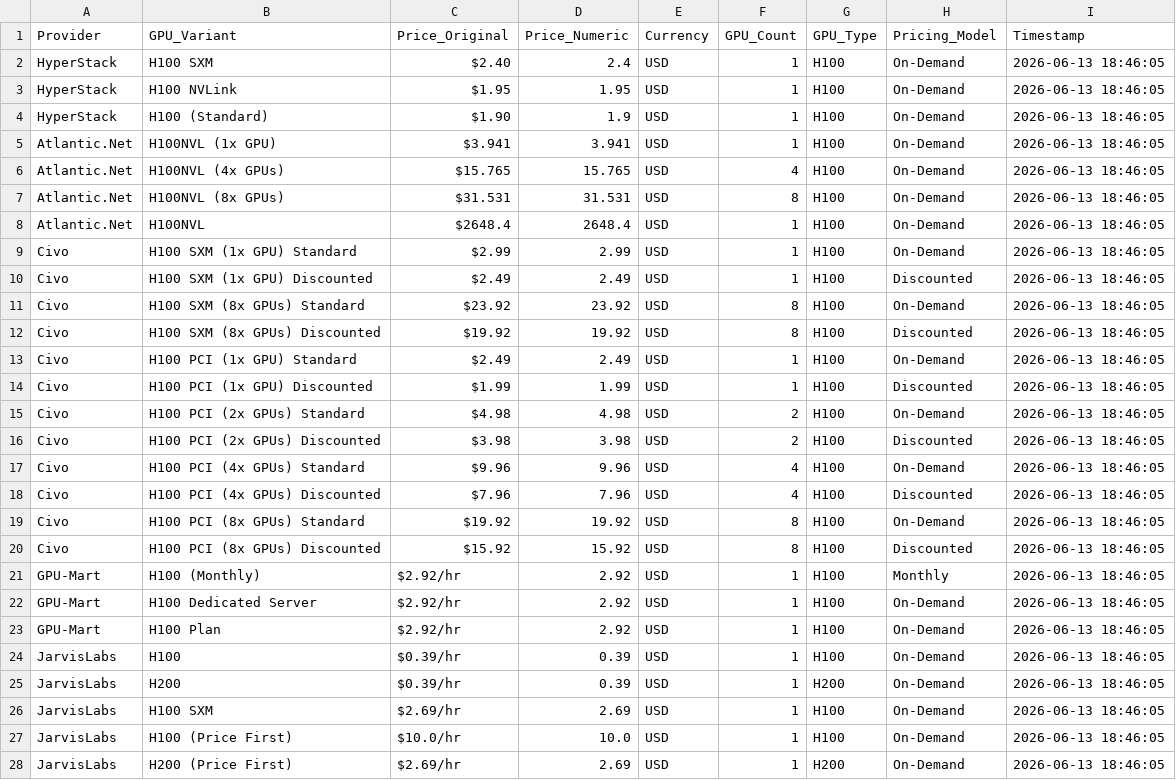
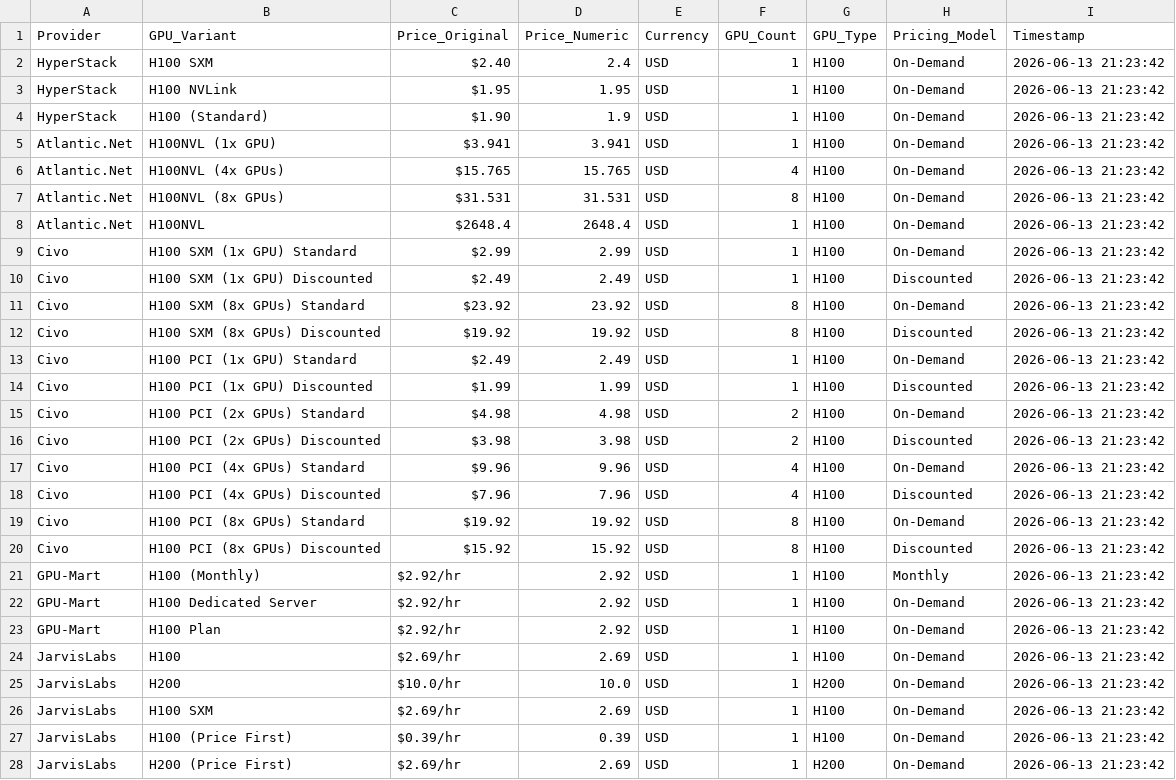
Before and after one commit to 0x0shephard/bot, a CSV file: h100_prices_14_providers.csv, drawn as a sheet; only a part is shown; the diff covers the shown part only.

```diff
--- a/h100_prices_14_providers.csv
+++ b/h100_prices_14_providers.csv
@@ -1,28 +1,28 @@
 Provider,GPU_Variant,Price_Original,Price_Numeric,Currency,GPU_Count,GPU_Type,Pricing_Model,Timestamp
-HyperStack,H100 SXM,$2.40,2.4,USD,1,H100,On-Demand,2026-06-13 18:46:05
-HyperStack,H100 NVLink,$1.95,1.95,USD,1,H100,On-Demand,2026-06-13 18:46:05
-HyperStack,H100 (Standard),$1.90,1.9,USD,1,H100,On-Demand,2026-06-13 18:46:05
-Atlantic.Net,H100NVL (1x GPU),$3.941,3.941,USD,1,H100,On-Demand,2026-06-13 18:46:05
-Atlantic.Net,H100NVL (4x GPUs),$15.765,15.765,USD,4,H100,On-Demand,2026-06-13 18:46:05
-Atlantic.Net,H100NVL (8x GPUs),$31.531,31.531,USD,8,H100,On-Demand,2026-06-13 18:46:05
-Atlantic.Net,H100NVL,$2648.4,2648.4,USD,1,H100,On-Demand,2026-06-13 18:46:05
-Civo,H100 SXM (1x GPU) Standard,$2.99,2.99,USD,1,H100,On-Demand,2026-06-13 18:46:05
-Civo,H100 SXM (1x GPU) Discounted,$2.49,2.49,USD,1,H100,Discounted,2026-06-13 18:46:05
-Civo,H100 SXM (8x GPUs) Standard,$23.92,23.92,USD,8,H100,On-Demand,2026-06-13 18:46:05
-Civo,H100 SXM (8x GPUs) Discounted,$19.92,19.92,USD,8,H100,Discounted,2026-06-13 18:46:05
-Civo,H100 PCI (1x GPU) Standard,$2.49,2.49,USD,1,H100,On-Demand,2026-06-13 18:46:05
-Civo,H100 PCI (1x GPU) Discounted,$1.99,1.99,USD,1,H100,Discounted,2026-06-13 18:46:05
-Civo,H100 PCI (2x GPUs) Standard,$4.98,4.98,USD,2,H100,On-Demand,2026-06-13 18:46:05
-Civo,H100 PCI (2x GPUs) Discounted,$3.98,3.98,USD,2,H100,Discounted,2026-06-13 18:46:05
-Civo,H100 PCI (4x GPUs) Standard,$9.96,9.96,USD,4,H100,On-Demand,2026-06-13 18:46:05
-Civo,H100 PCI (4x GPUs) Discounted,$7.96,7.96,USD,4,H100,Discounted,2026-06-13 18:46:05
-Civo,H100 PCI (8x GPUs) Standard,$19.92,19.92,USD,8,H100,On-Demand,2026-06-13 18:46:05
-Civo,H100 PCI (8x GPUs) Discounted,$15.92,15.92,USD,8,H100,Discounted,2026-06-13 18:46:05
-GPU-Mart,H100 (Monthly),$2.92/hr,2.92,USD,1,H100,Monthly,2026-06-13 18:46:05
-GPU-Mart,H100 Dedicated Server,$2.92/hr,2.92,USD,1,H100,On-Demand,2026-06-13 18:46:05
-GPU-Mart,H100 Plan,$2.92/hr,2.92,USD,1,H100,On-Demand,2026-06-13 18:46:05
-JarvisLabs,H100,$0.39/hr,0.39,USD,1,H100,On-Demand,2026-06-13 18:46:05
-JarvisLabs,H200,$0.39/hr,0.39,USD,1,H200,On-Demand,2026-06-13 18:46:05
-JarvisLabs,H100 SXM,$2.69/hr,2.69,USD,1,H100,On-Demand,2026-06-13 18:46:05
-JarvisLabs,H100 (Price First),$10.0/hr,10.0,USD,1,H100,On-Demand,2026-06-13 18:46:05
-JarvisLabs,H200 (Price First),$2.69/hr,2.69,USD,1,H200,On-Demand,2026-06-13 18:46:05
+HyperStack,H100 SXM,$2.40,2.4,USD,1,H100,On-Demand,2026-06-13 21:23:42
+HyperStack,H100 NVLink,$1.95,1.95,USD,1,H100,On-Demand,2026-06-13 21:23:42
+HyperStack,H100 (Standard),$1.90,1.9,USD,1,H100,On-Demand,2026-06-13 21:23:42
+Atlantic.Net,H100NVL (1x GPU),$3.941,3.941,USD,1,H100,On-Demand,2026-06-13 21:23:42
+Atlantic.Net,H100NVL (4x GPUs),$15.765,15.765,USD,4,H100,On-Demand,2026-06-13 21:23:42
+Atlantic.Net,H100NVL (8x GPUs),$31.531,31.531,USD,8,H100,On-Demand,2026-06-13 21:23:42
+Atlantic.Net,H100NVL,$2648.4,2648.4,USD,1,H100,On-Demand,2026-06-13 21:23:42
+Civo,H100 SXM (1x GPU) Standard,$2.99,2.99,USD,1,H100,On-Demand,2026-06-13 21:23:42
+Civo,H100 SXM (1x GPU) Discounted,$2.49,2.49,USD,1,H100,Discounted,2026-06-13 21:23:42
+Civo,H100 SXM (8x GPUs) Standard,$23.92,23.92,USD,8,H100,On-Demand,2026-06-13 21:23:42
+Civo,H100 SXM (8x GPUs) Discounted,$19.92,19.92,USD,8,H100,Discounted,2026-06-13 21:23:42
+Civo,H100 PCI (1x GPU) Standard,$2.49,2.49,USD,1,H100,On-Demand,2026-06-13 21:23:42
+Civo,H100 PCI (1x GPU) Discounted,$1.99,1.99,USD,1,H100,Discounted,2026-06-13 21:23:42
+Civo,H100 PCI (2x GPUs) Standard,$4.98,4.98,USD,2,H100,On-Demand,2026-06-13 21:23:42
+Civo,H100 PCI (2x GPUs) Discounted,$3.98,3.98,USD,2,H100,Discounted,2026-06-13 21:23:42
+Civo,H100 PCI (4x GPUs) Standard,$9.96,9.96,USD,4,H100,On-Demand,2026-06-13 21:23:42
+Civo,H100 PCI (4x GPUs) Discounted,$7.96,7.96,USD,4,H100,Discounted,2026-06-13 21:23:42
+Civo,H100 PCI (8x GPUs) Standard,$19.92,19.92,USD,8,H100,On-Demand,2026-06-13 21:23:42
+Civo,H100 PCI (8x GPUs) Discounted,$15.92,15.92,USD,8,H100,Discounted,2026-06-13 21:23:42
+GPU-Mart,H100 (Monthly),$2.92/hr,2.92,USD,1,H100,Monthly,2026-06-13 21:23:42
+GPU-Mart,H100 Dedicated Server,$2.92/hr,2.92,USD,1,H100,On-Demand,2026-06-13 21:23:42
+GPU-Mart,H100 Plan,$2.92/hr,2.92,USD,1,H100,On-Demand,2026-06-13 21:23:42
+JarvisLabs,H100,$2.69/hr,2.69,USD,1,H100,On-Demand,2026-06-13 21:23:42
+JarvisLabs,H200,$10.0/hr,10.0,USD,1,H200,On-Demand,2026-06-13 21:23:42
+JarvisLabs,H100 SXM,$2.69/hr,2.69,USD,1,H100,On-Demand,2026-06-13 21:23:42
+JarvisLabs,H100 (Price First),$0.39/hr,0.39,USD,1,H100,On-Demand,2026-06-13 21:23:42
+JarvisLabs,H200 (Price First),$2.69/hr,2.69,USD,1,H200,On-Demand,2026-06-13 21:23:42
```
Also changed, not shown: 2 removed rows and 21 edited cells elsewhere in this file, gpu_index_history.csv, gpu_prices_normalized.csv, 13 other files.
